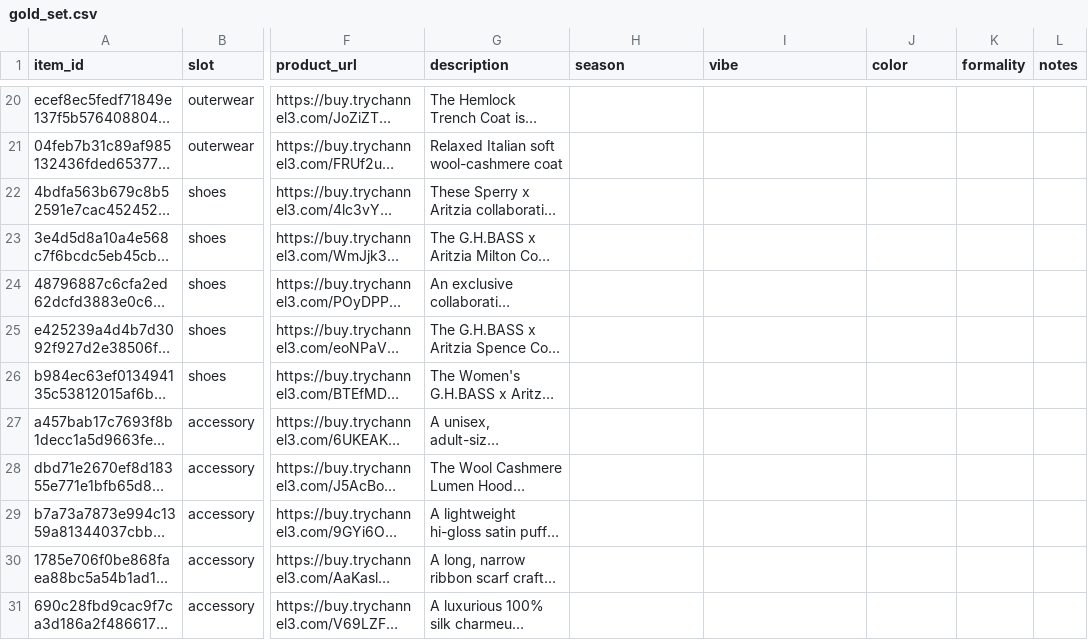
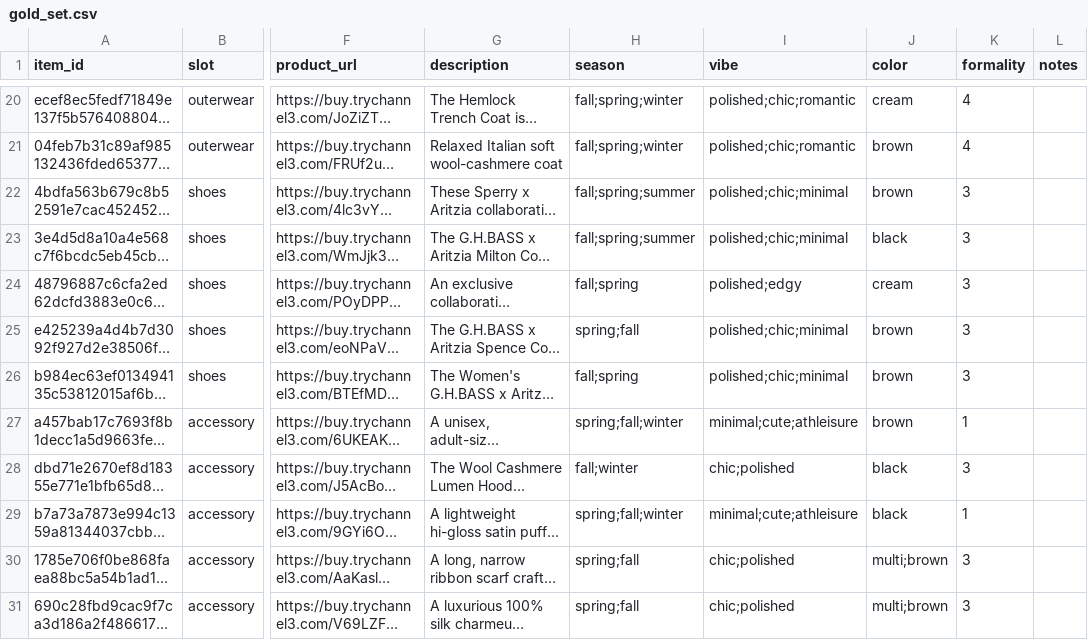
Before and after one commit to pateljiyab/AritziasVeryOwn, a CSV file: eval/gold_set.csv, drawn as a sheet; only a part is shown, gaps mark what is left out; long unchanged cells end in …; the diff covers the shown part only; the diff names each change by its address in the sheet, - before the commit and + after, or states it on an @@ line.

```diff
--- a/eval/gold_set.csv
+++ b/eval/gold_set.csv
-H20:H21 (season): (empty)
+H20:H21 (season): fall;spring;winter
-I20:I21 (vibe): (empty)
+I20:I21 (vibe): polished;chic;romantic
-J20 (color): (empty)
+J20 (color): cream
-K20:K21 (formality): (empty)
+K20:K21 (formality): 4
-J21:J22 (color): (empty)
+J21:J22 (color): brown
-H22:H23 (season): (empty)
+H22:H23 (season): fall;spring;summer
-I22:I23 (vibe): (empty)
+I22:I23 (vibe): polished;chic;minimal
-K22:K26 (formality): (empty)
+K22:K26 (formality): 3
-J23 (color): (empty)
+J23 (color): black
-H24 (season): (empty)
+H24 (season): fall;spring
-I24 (vibe): (empty)
+I24 (vibe): polished;edgy
-J24 (color): (empty)
+J24 (color): cream
-H25 (season): (empty)
+H25 (season): spring;fall
-I25:I26 (vibe): (empty)
+I25:I26 (vibe): polished;chic;minimal
-J25:J27 (color): (empty)
+J25:J27 (color): brown
-H26 (season): (empty)
+H26 (season): fall;spring
-H27 (season): (empty)
+H27 (season): spring;fall;winter
-I27 (vibe): (empty)
+I27 (vibe): minimal;cute;athleisure
-K27 (formality): (empty)
+K27 (formality): 1
-H28 (season): (empty)
+H28 (season): fall;winter
-I28 (vibe): (empty)
+I28 (vibe): chic;polished
-J28:J29 (color): (empty)
+J28:J29 (color): black
-K28 (formality): (empty)
+K28 (formality): 3
-H29 (season): (empty)
+H29 (season): spring;fall;winter
-I29 (vibe): (empty)
+I29 (vibe): minimal;cute;athleisure
-K29 (formality): (empty)
+K29 (formality): 1
-H30:H31 (season): (empty)
+H30:H31 (season): spring;fall
-I30:I31 (vibe): (empty)
+I30:I31 (vibe): chic;polished
-J30:J31 (color): (empty)
+J30:J31 (color): multi;brown
-K30:K31 (formality): (empty)
+K30:K31 (formality): 3
```
Also changed, not shown: 72 edited cells elsewhere in this file.
